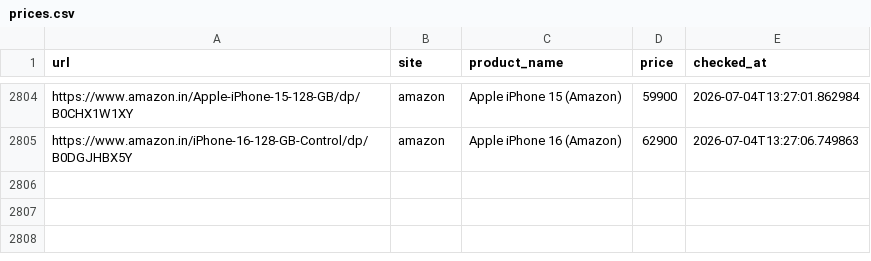
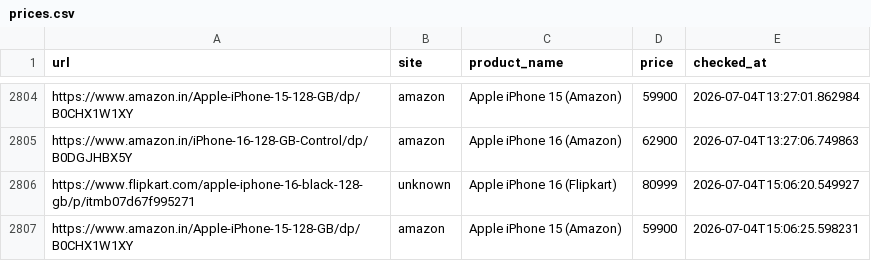
Before and after one commit to abhiramiramadas/Pricehistory, a CSV file: prices.csv, drawn as a sheet; only a part is shown, gaps mark what is left out; the diff names each change by its address in the sheet, - before the commit and + after, or states it on an @@ line.

```diff
--- a/prices.csv
+++ b/prices.csv
+row 2806: https://www.flipkart.com/apple-iphone-16-black-128-gb/p/itmb07d67f995271 | unknown | Apple iPhone 16 (Flipkart) | 80999 | 2026-07-04T15:06:20.549927
+row 2807: https://www.amazon.in/Apple-iPhone-15-128-GB/dp/B0CHX1W1XY | amazon | Apple iPhone 15 (Amazon) | 59900 | 2026-07-04T15:06:25.598231
```
Also changed, not shown: 3 other files.
